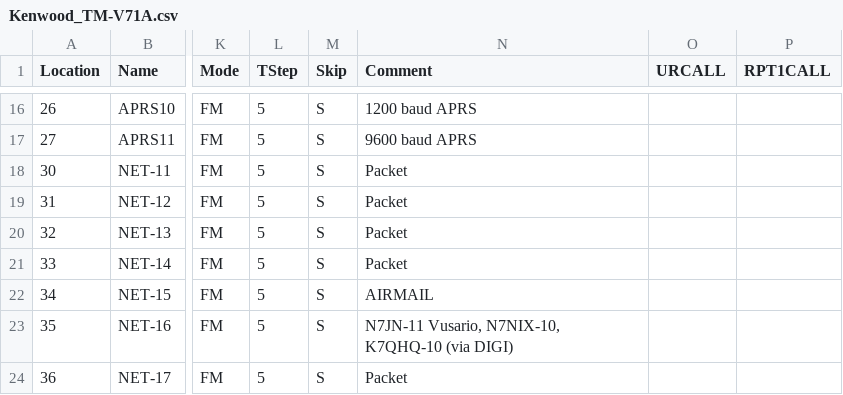
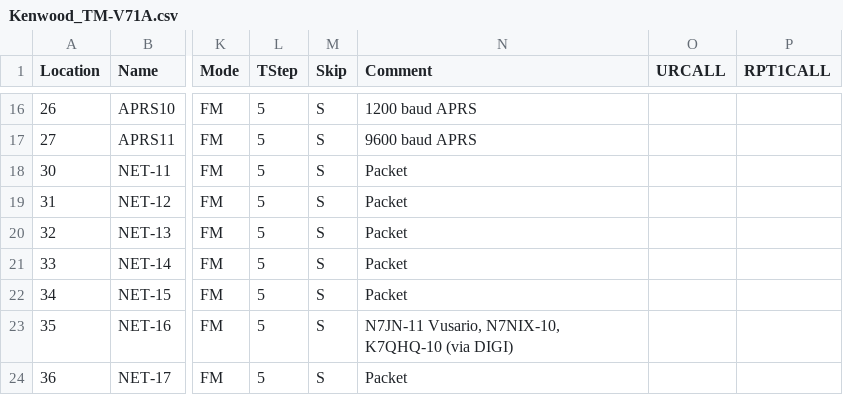
Before and after one commit to bhhoyer/SJACSflist, a CSV file: reffiles/Kenwood_TM-V71A.csv, drawn as a sheet; only a part is shown, gaps mark what is left out; the diff names each change by its address in the sheet, - before the commit and + after, or states it on an @@ line.

Commit message:
Get rid of 'Airmail'

```diff
--- a/reffiles/Kenwood_TM-V71A.csv
+++ b/reffiles/Kenwood_TM-V71A.csv
-N22 (Comment): AIRMAIL
+N22 (Comment): Packet
```
